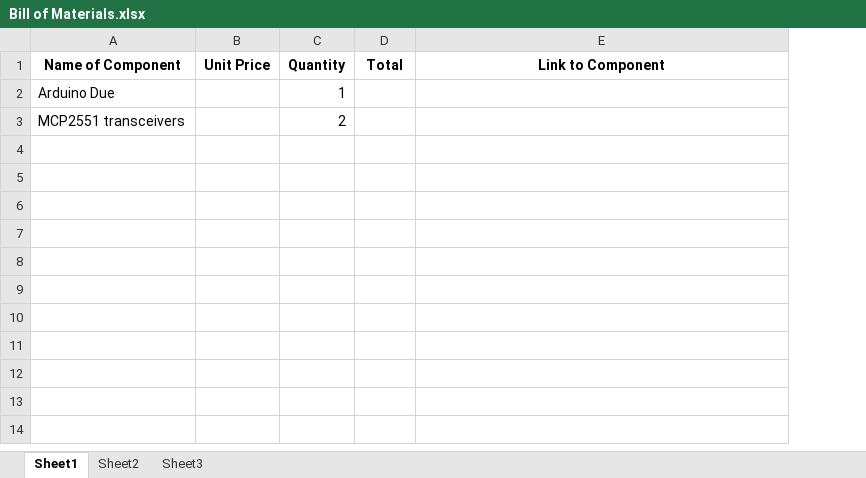
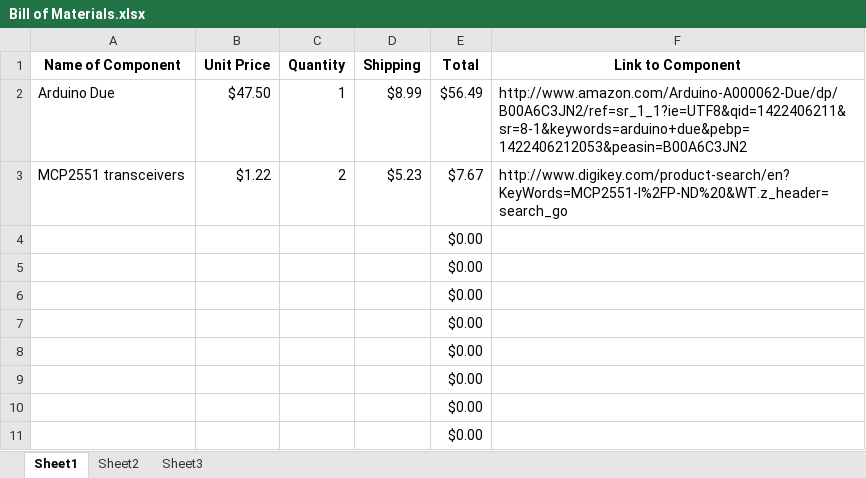
Before and after one commit to noahterickson/DigitalDash, an Excel workbook: Documentation/Bill of Materials.xlsx, sheet Sheet1, drawn as a sheet; values as stored, in another font and other column widths than the file's, no borders; addresses are those after the commit; the diff names each change by its address in the sheet, - before the commit and + after, or states it on an @@ line.

Commit message:
Prices for components updated
added unit price for due and tranceivers plus shipping

```diff
--- a/Documentation/Bill of Materials.xlsx (sheet Sheet1)
+++ b/Documentation/Bill of Materials.xlsx (sheet Sheet1)
+column D (Shipping), rows 2-3: $8.99 | $5.23
-B2 (Unit Price): (empty)
+B2 (Unit Price): $47.50
-E2 (Total): (empty)
+E2 (Total): $56.49
-F2 (Link to Component): (empty)
+F2 (Link to Component): http://www.amazon.com/Arduino-A000062-Due/dp/B00A6C3JN2/ref=sr_1_1?ie=UTF8&qid=1422406211&sr=8-1&keywords=arduino+due&pebp=1422406212053&peasin=B00A6C3JN2
-B3 (Unit Price): (empty)
+B3 (Unit Price): $1.22
-E3 (Total): (empty)
+E3 (Total): $7.67
-F3 (Link to Component): (empty)
+F3 (Link to Component): http://www.digikey.com/product-search/en?KeyWords=MCP2551-I%2FP-ND%20&WT.z_header=search_go
+row 4:  |  |  |  | $0.00
+row 5:  |  |  |  | $0.00
+row 6:  |  |  |  | $0.00
+row 7:  |  |  |  | $0.00
+row 8:  |  |  |  | $0.00
+row 9:  |  |  |  | $0.00
+row 10:  |  |  |  | $0.00
+row 11:  |  |  |  | $0.00
```
Also changed, not shown: 6 other files.
